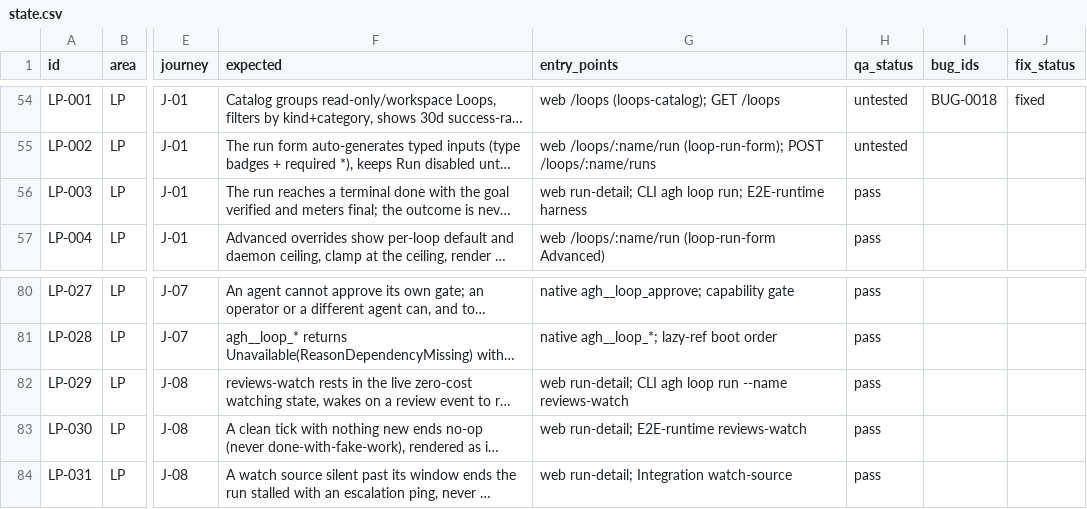
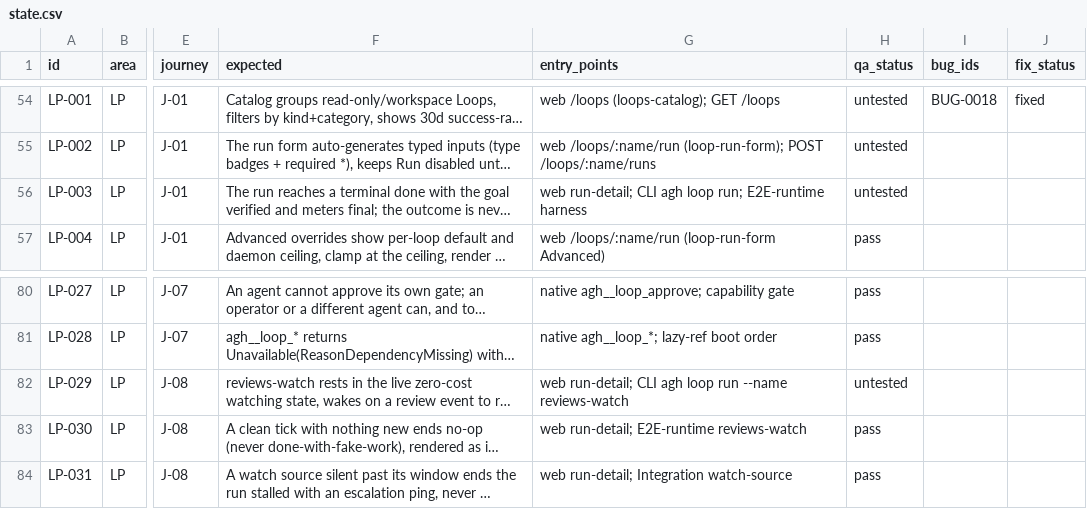
Before and after one commit to compozy/agh, a CSV file: docs/qa/state.csv, drawn as a sheet; only a part is shown, gaps mark what is left out; long unchanged cells end in …; the diff names each change by its address in the sheet, - before the commit and + after, or states it on an @@ line.

Commit message:
fix: loops issues (#277)
<!-- This is an auto-generated comment: release notes by coderabbit.ai
-->
## Summary by CodeRabbit

* **New Features**
* Loop run activity now streams richer live events (status updates, node
progress/success, channel messages, and token ticks).
* Review flows can optionally surface CodeRabbit
nitpick/minor/major/critical items embedded in review comments.

* **Bug Fixes**
* Improved CodeRabbit watch polling and readiness handling, including
state/digest logic and stale/mismatch detection.
* More reliable thread resolution behavior, including validation and
safe handling of nitpick-related references.
* Fixed edge cases when streaming/resuming loop event rails across
workspaces.

* **Maintenance**
  * Shortens long runtime channel names to meet system limits.
<!-- end of auto-generated comment: release notes by coderabbit.ai -->

```diff
--- a/docs/qa/state.csv
+++ b/docs/qa/state.csv
-H56 (qa_status): pass
+H56 (qa_status): untested
-H82 (qa_status): pass
+H82 (qa_status): untested
```
Also changed, not shown: 58 other files.
